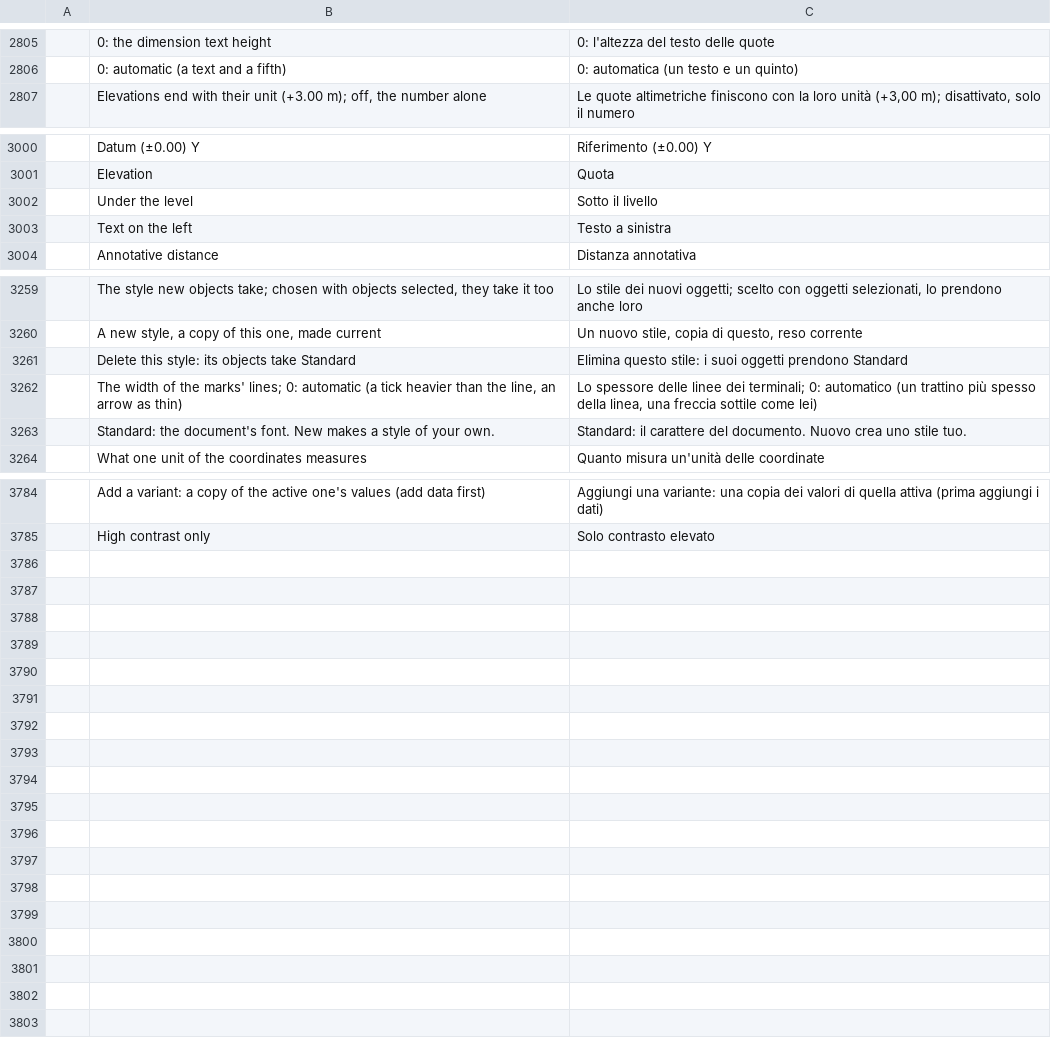
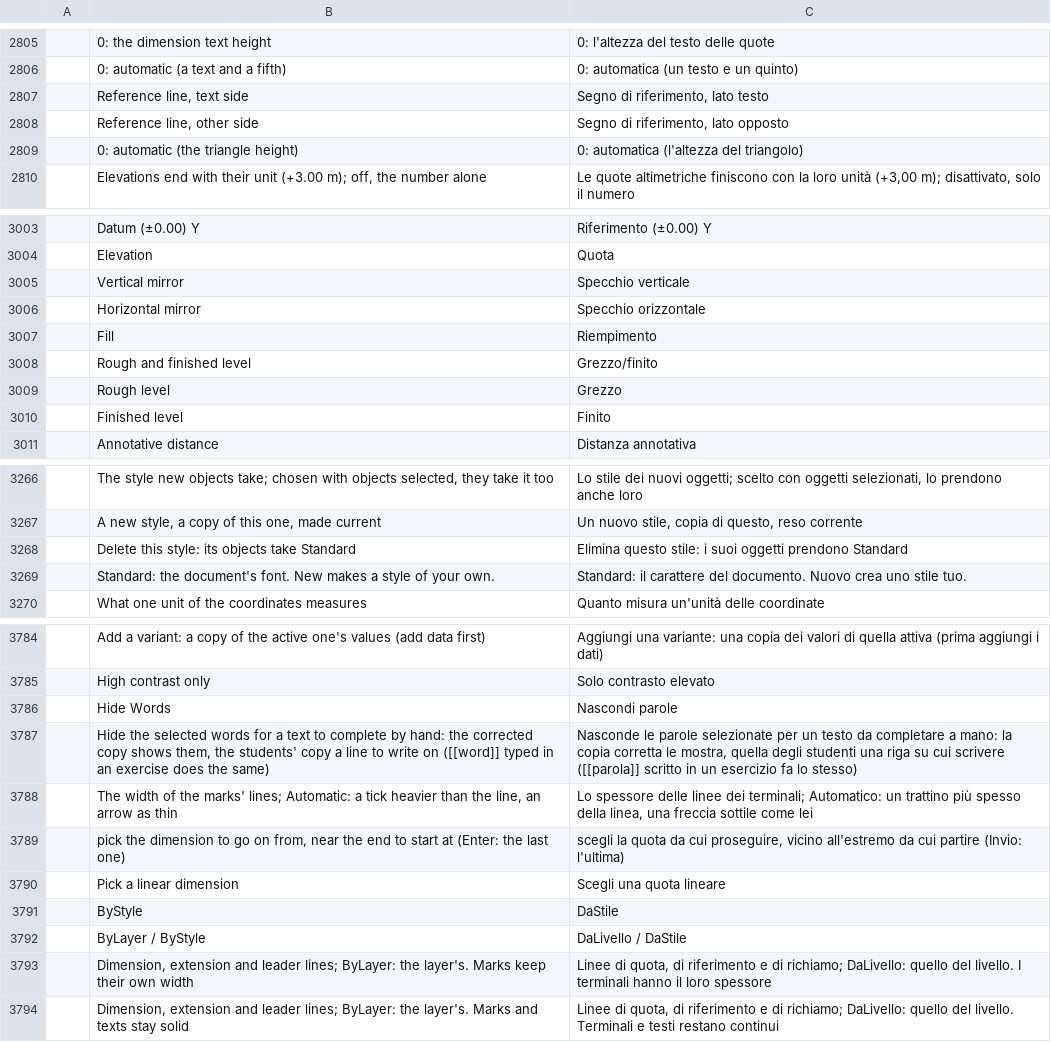
Before and after one commit to nabre/strix, a TSV file: locales/it/wordcraft.tsv, drawn as a sheet; only a part is shown, gaps mark what is left out; removed rows and columns are numbered as before the commit, all else as after; the diff covers the shown part only; the diff names each change by its address in the sheet, - before the commit and + after, or states it on an @@ line.

```diff
--- a/locales/it/wordcraft.tsv
+++ b/locales/it/wordcraft.tsv
+row 2807:  | Reference line, text side | Segno di riferimento, lato testo
+row 2808:  | Reference line, other side | Segno di riferimento, lato opposto
+row 2809:  | 0: automatic (the triangle height) | 0: automatica (l'altezza del triangolo)
-row 3002:  | Under the level | Sotto il livello
-row 3003:  | Text on the left | Testo a sinistra
+row 3005:  | Vertical mirror | Specchio verticale
+row 3006:  | Horizontal mirror | Specchio orizzontale
+row 3007:  | Fill | Riempimento
+row 3008:  | Rough and finished level | Grezzo/finito
+row 3009:  | Rough level | Grezzo
+row 3010:  | Finished level | Finito
-row 3262:  | The width of the marks' lines; 0: automatic (a tick heavier than the line, an arrow as thin) | Lo spessore delle linee dei terminali; 0: automatico (un trattino più spesso della linea, una freccia sottile come lei)
+row 3786:  | Hide Words | Nascondi parole
+row 3787:  | Hide the selected words for a text to complete by hand: the corrected copy shows them, the students' copy a line to write on ([[word]] typed in an exercise does the same) | Nasconde le parole selezionate per un testo da completare a mano: la copia corretta le mostra, quella degli studenti una riga su cui scrivere ([[parola]] scritto in un esercizio fa lo stesso)
+row 3788:  | The width of the marks' lines; Automatic: a tick heavier than the line, an arrow as thin | Lo spessore delle linee dei terminali; Automatico: un trattino più spesso della linea, una freccia sottile come lei
+row 3789:  | pick the dimension to go on from, near the end to start at (Enter: the last one) | scegli la quota da cui proseguire, vicino all'estremo da cui partire (Invio: l'ultima)
+row 3790:  | Pick a linear dimension | Scegli una quota lineare
+row 3791:  | ByStyle | DaStile
+row 3792:  | ByLayer / ByStyle | DaLivello / DaStile
+row 3793:  | Dimension, extension and leader lines; ByLayer: the layer's. Marks keep their own width | Linee di quota, di riferimento e di richiamo; DaLivello: quello del livello. I terminali hanno il loro spessore
+row 3794:  | Dimension, extension and leader lines; ByLayer: the layer's. Marks and texts stay solid | Linee di quota, di riferimento e di richiamo; DaLivello: quello del livello. Terminali e testi restano continui
```
Also changed, not shown: 6 removed rows elsewhere in this file, locales/de/wordcraft.tsv, locales/fr/wordcraft.tsv, 1 other file.
